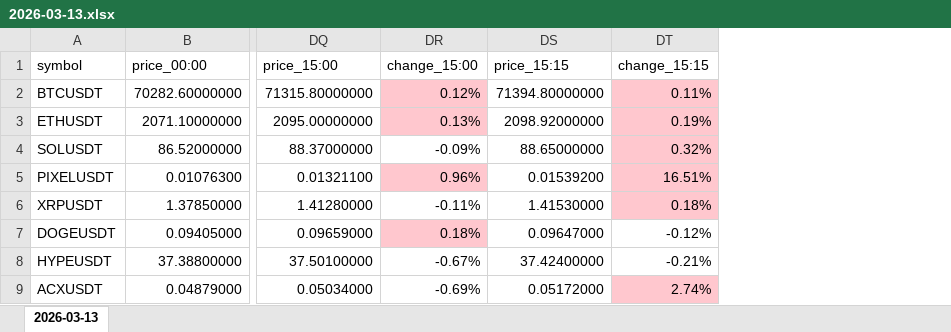
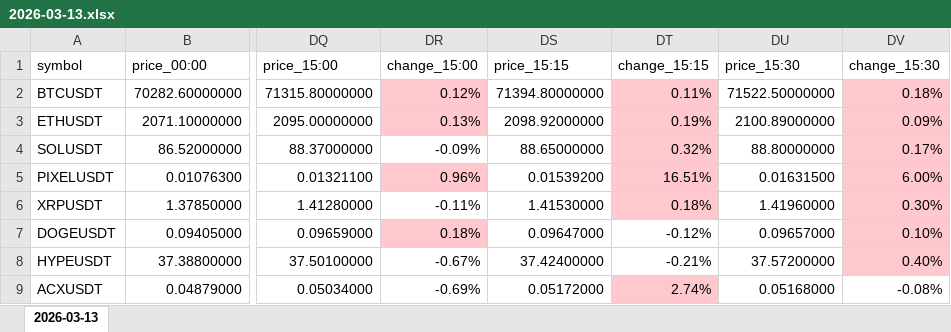
Before and after one commit to smallocean43658/binance-usdt-perpetual-data, an Excel workbook: records/weeks/2026-03-09_2026-03-15/2026-03-13.xlsx, sheet 2026-03-13, drawn as a sheet; only a part is shown, gaps mark what is left out; values as stored, in another font and other column widths than the file's, no borders; the diff names each change by its address in the sheet, - before the commit and + after, or states it on an @@ line.

Commit message:
chore:data update Binance USDT perpetual Excel files

```diff
--- a/records/weeks/2026-03-09_2026-03-15/2026-03-13.xlsx (sheet 2026-03-13)
+++ b/records/weeks/2026-03-09_2026-03-15/2026-03-13.xlsx (sheet 2026-03-13)
+column DU (price_15:30), rows 2-9: 71522.50000000 | 2100.89000000 | 88.80000000 | 0.01631500 | 1.41960000 | 0.09657000 | 37.57200000 | 0.05168000
+column DV (change_15:30), rows 2-9: 0.18% | 0.09% | 0.17% | 6.00% | 0.30% | 0.10% | 0.40% | -0.08%
```
